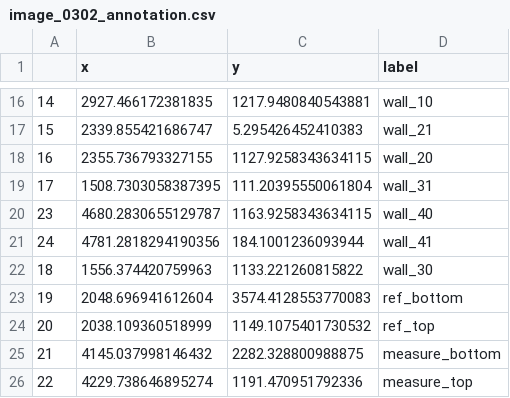
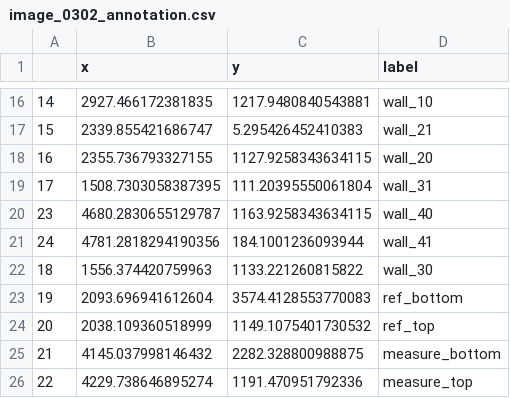
Before and after one commit to VittorioRossi/projective-geometry-methods, a CSV file: data/image_0302_annotation.csv, drawn as a sheet; only a part is shown, gaps mark what is left out.

```diff
--- a/data/image_0302_annotation.csv
+++ b/data/image_0302_annotation.csv
@@ -22,3 +22,3 @@
 18,1556.374420759963,1133.221260815822,wall_30
-19,2048.696941612604,3574.4128553770083,ref_bottom
+19,2093.696941612604,3574.4128553770083,ref_bottom
 20,2038.109360518999,1149.1075401730532,ref_top
```
Also changed, not shown: 1 other file.
